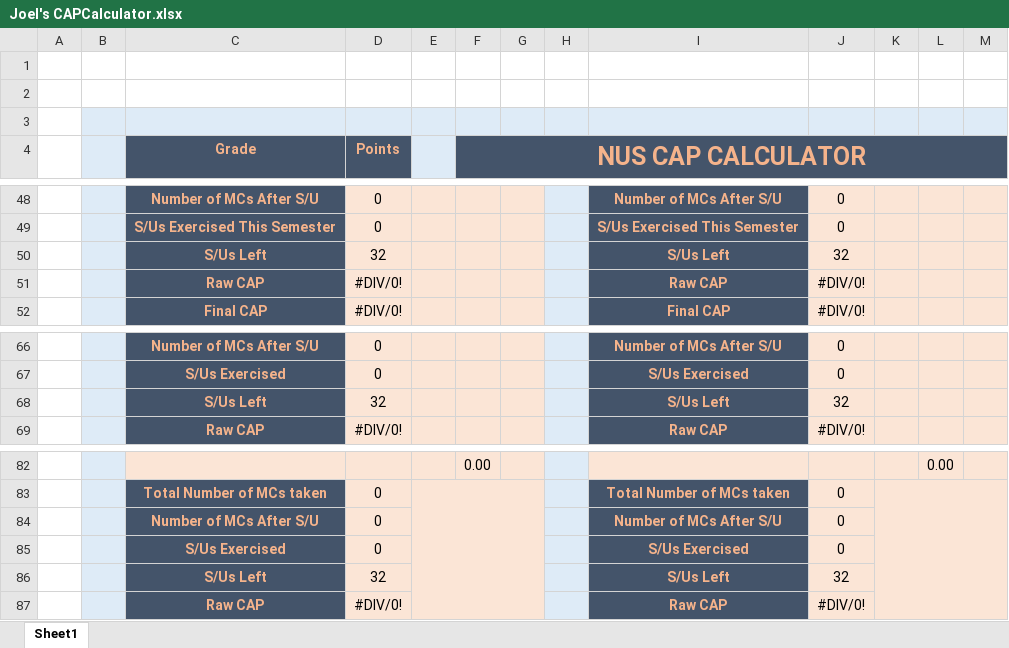
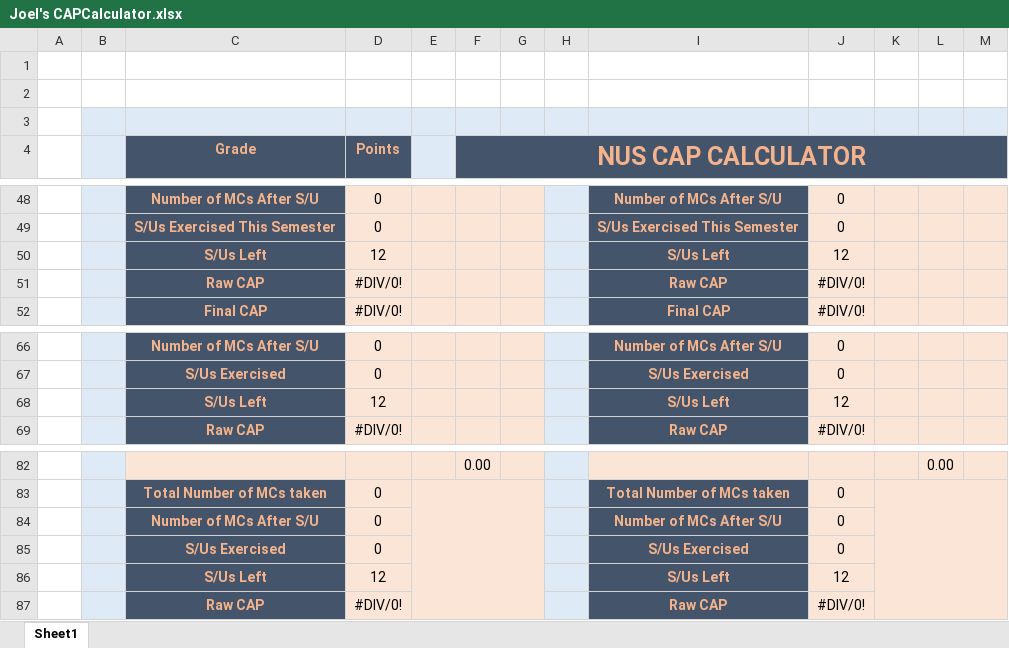
Before and after one commit to joelngyx/cap-calculator, an Excel workbook: Joel's CAPCalculator.xlsx, sheet Sheet1, drawn as a sheet; only a part is shown, gaps mark what is left out; values as stored, in another font and other column widths than the file's, no borders; the diff names each change by its address in the sheet, - before the commit and + after, or states it on an @@ line.

Commit message:
no message

```diff
--- a/Joel's CAPCalculator.xlsx (sheet Sheet1)
+++ b/Joel's CAPCalculator.xlsx (sheet Sheet1)
-D50 (Points): 32
+D50 (Points): 12
-J50: 32
+J50: 12
-D68 (Points): 32
+D68 (Points): 12
-J68: 32
+J68: 12
-D86 (Points): 32
+D86 (Points): 12
-J86: 32
+J86: 12
```
